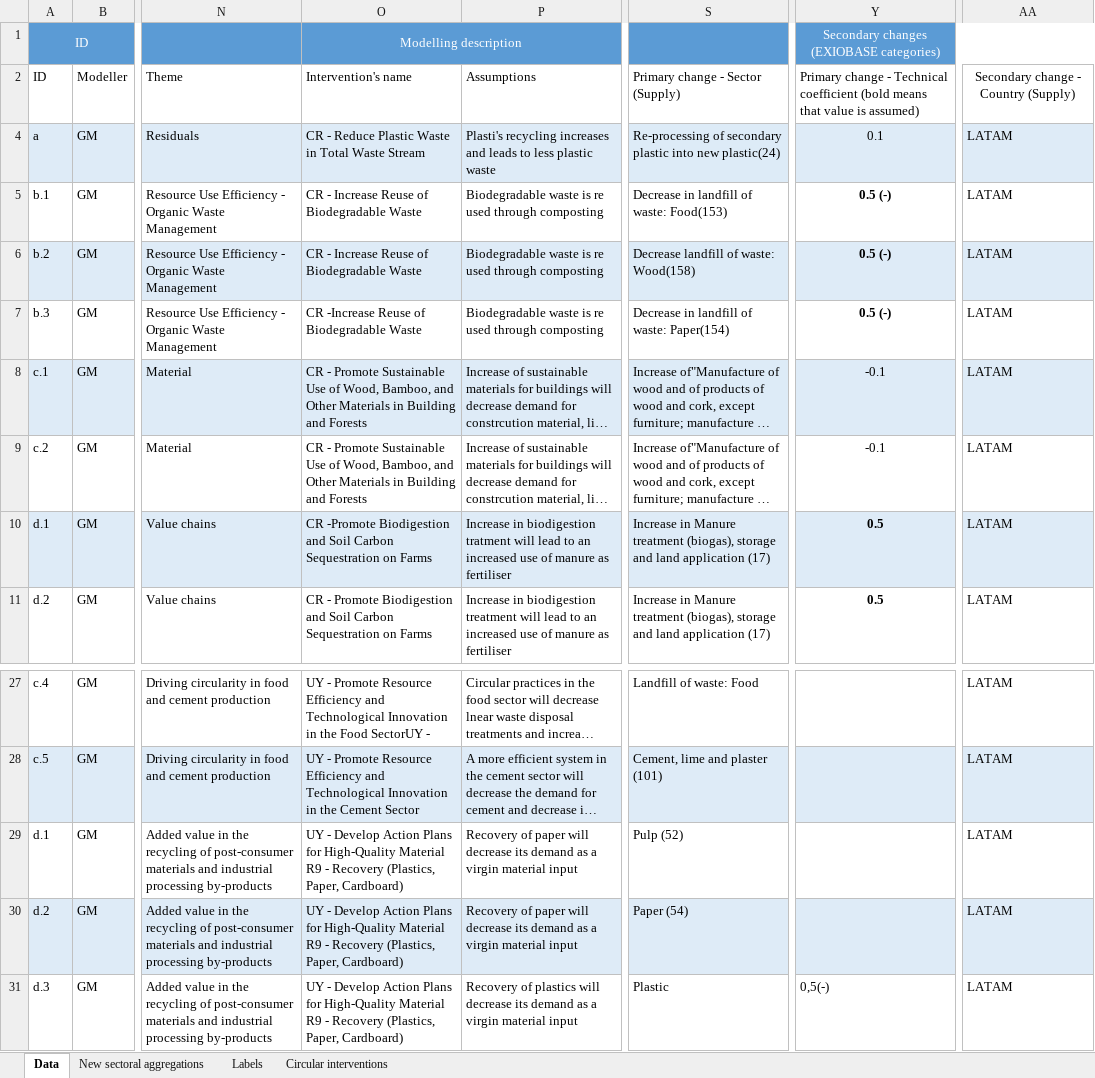
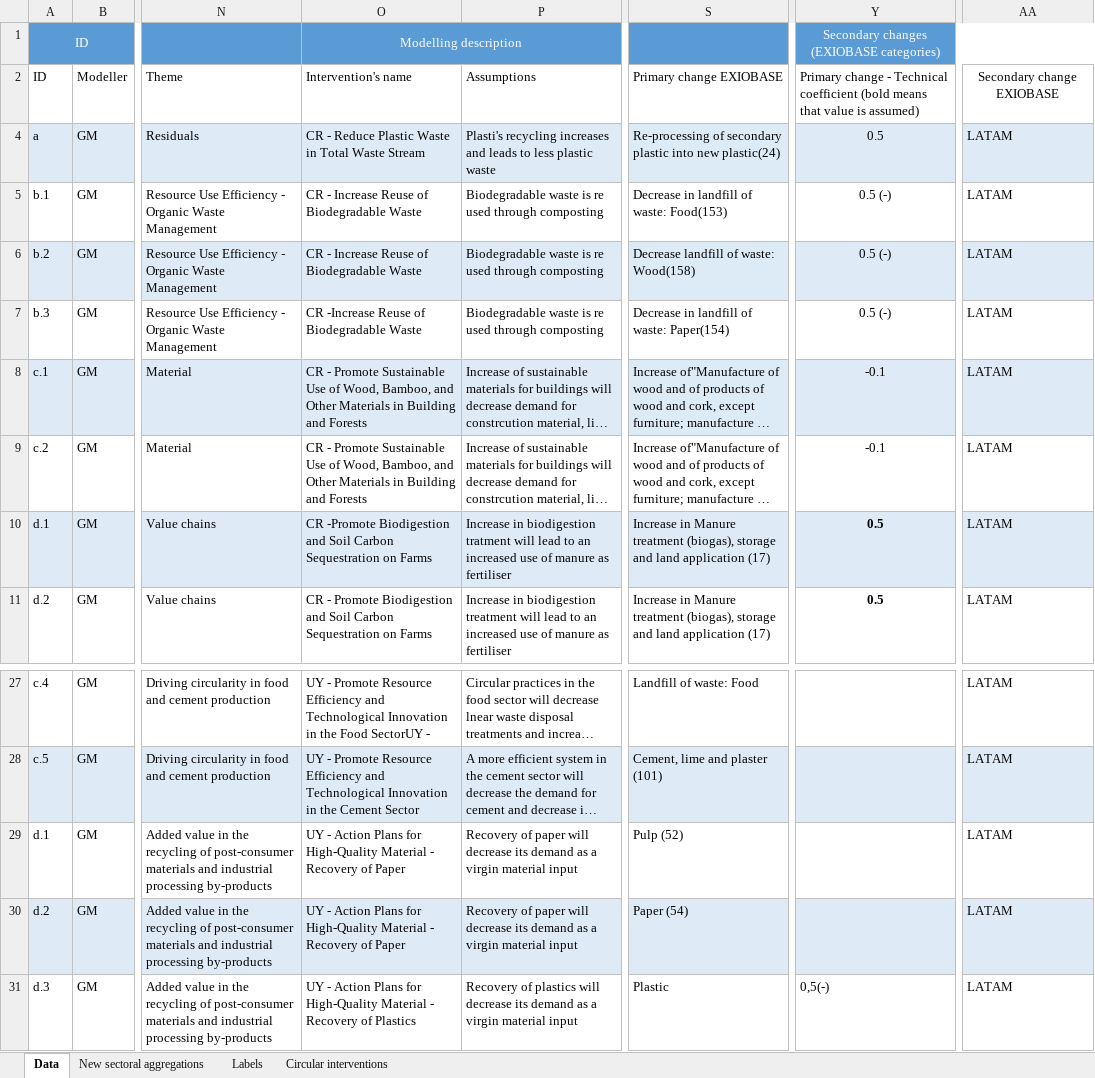
Before and after one commit to Giulsin/Thesis, an Excel workbook: 01_Data/Latam_data_entry_final.xlsx, sheet Data, drawn as a sheet; only a part is shown, gaps mark what is left out; long unchanged cells end in …; values as stored, in another font and other column widths than the file's, no borders; table styles not drawn; the diff names each change by its address in the sheet, - before the commit and + after, or states it on an @@ line.

Commit message:
Add files via upload

```diff
--- a/01_Data/Latam_data_entry_final.xlsx (sheet Data)
+++ b/01_Data/Latam_data_entry_final.xlsx (sheet Data)
-S2: Primary change - Sector (Supply)
+S2: Primary change EXIOBASE
-AA2: Secondary change - Country (Supply)
+AA2: Secondary change EXIOBASE
-Y4: 0.1
+Y4: 0.5
-Y5:Y7 bold: on
+Y5:Y7 bold: off
-O29:O30: UY - Develop Action Plans for High-Quality Material R9 - Recovery (Plastics, Paper, Cardboard)
+O29:O30: UY - Action Plans for High-Quality Material - Recovery of Paper
-O31: UY - Develop Action Plans for High-Quality Material R9 - Recovery (Plastics, Paper, Cardboard)
+O31: UY - Action Plans for High-Quality Material - Recovery of Plastics
```
Also changed, not shown: sheet Circular interventions.
